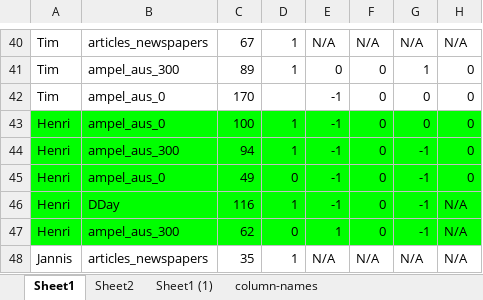
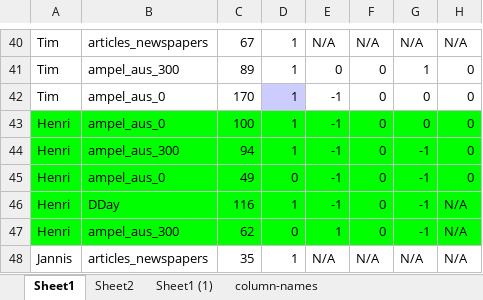
Before and after one commit to EfeSenerr/llm-judge, an Excel workbook: data/raw/Human_Evaluation_Results.xlsx, sheet Sheet1, drawn as a sheet; only a part is shown, gaps mark what is left out; values as stored, in another font and other column widths than the file's, no borders; charts and pictures not drawn; the diff names each change by its address in the sheet, - before the commit and + after, or states it on an @@ line.

```diff
--- a/data/raw/Human_Evaluation_Results.xlsx (sheet Sheet1)
+++ b/data/raw/Human_Evaluation_Results.xlsx (sheet Sheet1)
-D42: (empty)
+D42: 1
-D42 fill: none
+D42 fill: #CCCCFF
```
Also changed, not shown: charts or pictures, data/raw/Human_Evaluation_Results_differences.xlsx, 2 other files.
